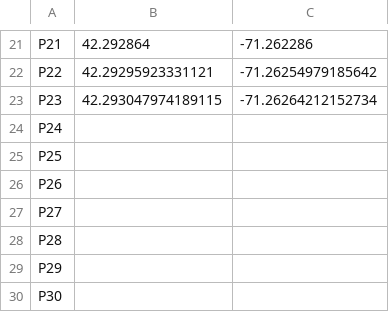
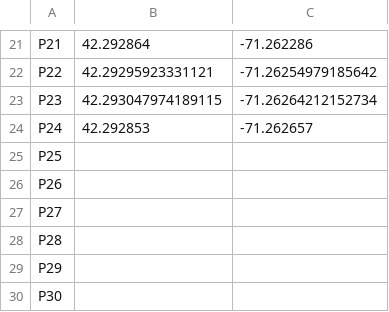
Before and after one commit to teadetime/olinMaps, a CSV file: path_nodes.csv, drawn as a sheet; only a part is shown, gaps mark what is left out.

Commit message:
Adding P24

```diff
--- a/path_nodes.csv
+++ b/path_nodes.csv
@@ -23,3 +23,3 @@ P22,42.29295923331121, -71.26254979185642
 P23,42.293047974189115, -71.26264212152734
-P24,
+P24,42.292853,-71.262657
 P25,
```
